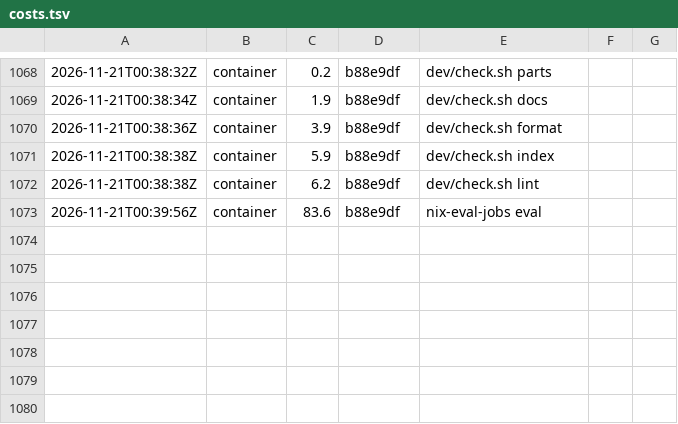
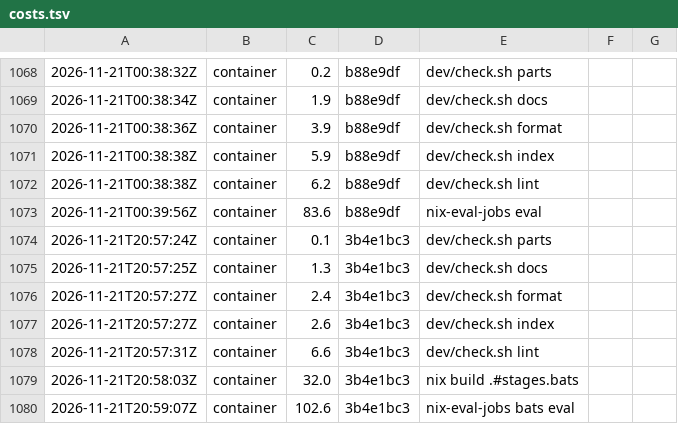
Before and after one commit to Kompismoln/o11n, a TSV file: dev/costs.tsv, drawn as a sheet; only a part is shown, gaps mark what is left out; the diff names each change by its address in the sheet, - before the commit and + after, or states it on an @@ line.

Commit message:
portal: checklist engineering domains as chips

```diff
--- a/dev/costs.tsv
+++ b/dev/costs.tsv
+row 1074: 2026-11-21T20:57:24Z | container | 0.1 | 3b4e1bc3 | dev/check.sh parts
+row 1075: 2026-11-21T20:57:25Z | container | 1.3 | 3b4e1bc3 | dev/check.sh docs
+row 1076: 2026-11-21T20:57:27Z | container | 2.4 | 3b4e1bc3 | dev/check.sh format
+row 1077: 2026-11-21T20:57:27Z | container | 2.6 | 3b4e1bc3 | dev/check.sh index
+row 1078: 2026-11-21T20:57:31Z | container | 6.6 | 3b4e1bc3 | dev/check.sh lint
+row 1079: 2026-11-21T20:58:03Z | container | 32.0 | 3b4e1bc3 | nix build .#stages.bats
+row 1080: 2026-11-21T20:59:07Z | container | 102.6 | 3b4e1bc3 | nix-eval-jobs bats eval
```
Also changed, not shown: 12 other files.
